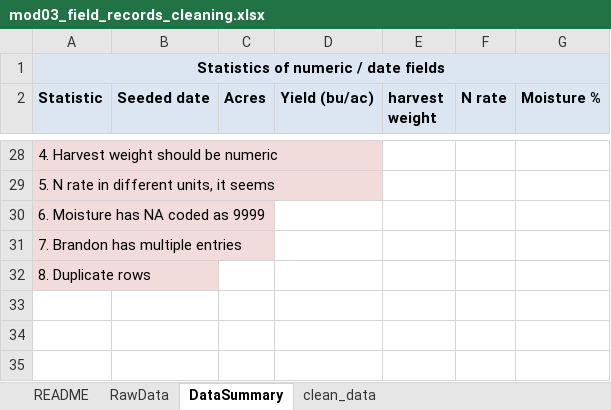
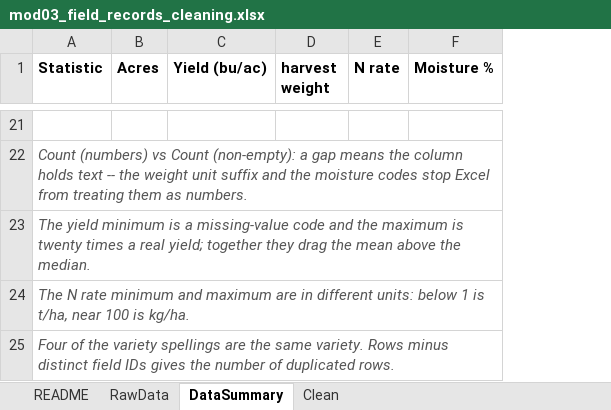
Before and after one commit to peterJslade/arec261-textbook, an Excel workbook: textbook_examples/mod03_field_records_cleaning.xlsx, sheet DataSummary, drawn as a sheet; only a part is shown, gaps mark what is left out; values as stored, in another font and other column widths than the file's, no borders; charts and pictures not drawn; removed rows and columns are numbered as before the commit, all else as after; the diff covers the shown part only; the diff names each change by its address in the sheet, - before the commit and + after, or states it on an @@ line.

```diff
--- a/textbook_examples/mod03_field_records_cleaning.xlsx (sheet DataSummary)
+++ b/textbook_examples/mod03_field_records_cleaning.xlsx (sheet DataSummary)
-sheet tab: clean_data
+sheet tab: Clean
-column B (Seeded date), empty
-row 1: Statistics of numeric / date fields
-A1 fill: #DCE6F2
+A1 fill: none
-B1:F1 fill: #DCE6F2
+B1:F1 fill: none
-A21 (Statistic): 4. Harvest weight should be numeric
+A21 (Statistic): (empty)
-A21:A25 fill: #F2DCDB
+A21:A25 fill: none
-A22 (Statistic): 5. N rate in different units, it seems
+A22 (Statistic): Count (numbers) vs Count (non-empty): a gap means the column holds text -- the weight unit suffix and the moisture codes stop Excel from treating them as numbers.
@@ A22:A25 italic: off → on, text colour: black → #555555 @@
-A23 (Statistic): 6. Moisture has NA coded as 9999
+A23 (Statistic): The yield minimum is a missing-value code and the maximum is twenty times a real yield; together they drag the mean above the median.
-A24 (Statistic): 7. Brandon has multiple entries
+A24 (Statistic): The N rate minimum and maximum are in different units: below 1 is t/ha, near 100 is kg/ha.
-A25 (Statistic): 8. Duplicate rows
+A25 (Statistic): Four of the variety spellings are the same variety. Rows minus distinct field IDs gives the number of duplicated rows.
```
Also changed, not shown: 10 added rows, 16 removed rows and cell formats elsewhere in this sheet, sheet RawData, charts or pictures, textbook_examples/mod01_conditional.xlsx, textbook_examples/mod01_pivot.xlsx, 2 other files.
